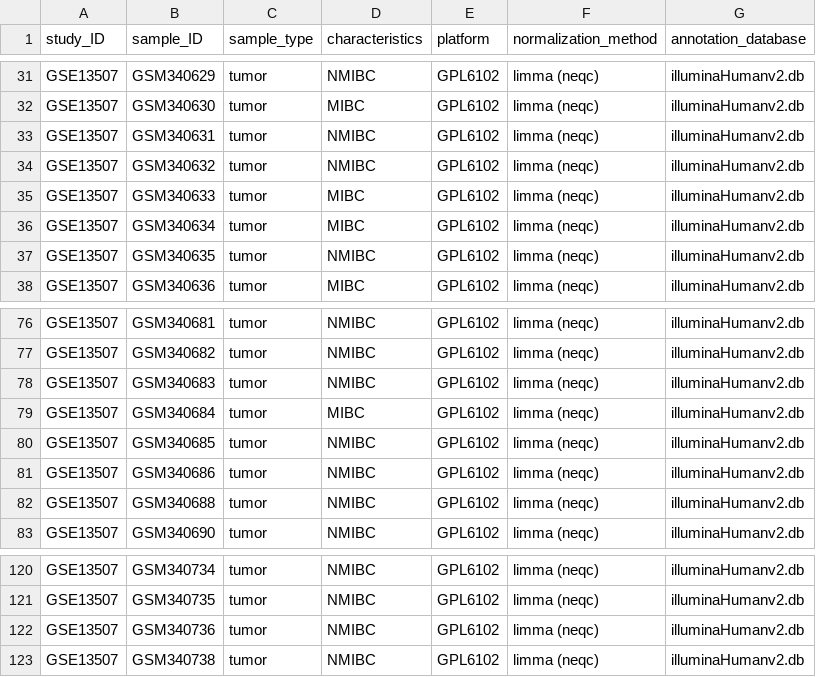
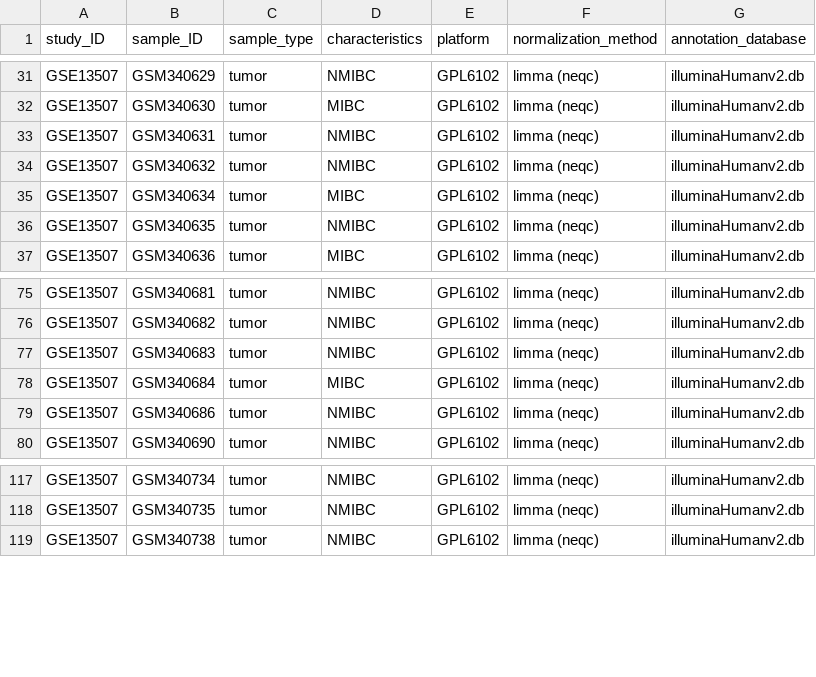
Before and after one commit to RioGen-Tecnologia/Projeto_TCC_2026_Guilherme_Miranda, a CSV file: metadata/batch_corrected_samples_metadata_bladder_cancer_TCC-2026.csv, drawn as a sheet; only a part is shown, gaps mark what is left out.

Commit message:
added batch correction
Adicionei um script de correção de efeito de batch ao branch principal como controle de qualidade.
Também atualizei pacotes e voltei ao linux.

```diff
--- a/metadata/batch_corrected_samples_metadata_bladder_cancer_TCC-2026.csv
+++ b/metadata/batch_corrected_samples_metadata_bladder_cancer_TCC-2026.csv
@@ -34,3 +34,2 @@
 "GSE13507","GSM340632","tumor","NMIBC","GPL6102","limma (neqc)","illuminaHumanv2.db"
-"GSE13507","GSM340633","tumor","MIBC","GPL6102","limma (neqc)","illuminaHumanv2.db"
 "GSE13507","GSM340634","tumor","MIBC","GPL6102","limma (neqc)","illuminaHumanv2.db"
@@ -79,5 +78,3 @@
 "GSE13507","GSM340684","tumor","MIBC","GPL6102","limma (neqc)","illuminaHumanv2.db"
-"GSE13507","GSM340685","tumor","NMIBC","GPL6102","limma (neqc)","illuminaHumanv2.db"
 "GSE13507","GSM340686","tumor","NMIBC","GPL6102","limma (neqc)","illuminaHumanv2.db"
-"GSE13507","GSM340688","tumor","NMIBC","GPL6102","limma (neqc)","illuminaHumanv2.db"
 "GSE13507","GSM340690","tumor","NMIBC","GPL6102","limma (neqc)","illuminaHumanv2.db"
@@ -121,3 +118,2 @@
 "GSE13507","GSM340735","tumor","NMIBC","GPL6102","limma (neqc)","illuminaHumanv2.db"
-"GSE13507","GSM340736","tumor","NMIBC","GPL6102","limma (neqc)","illuminaHumanv2.db"
 "GSE13507","GSM340738","tumor","NMIBC","GPL6102","limma (neqc)","illuminaHumanv2.db"
```
Also changed, not shown: 4 other files.
